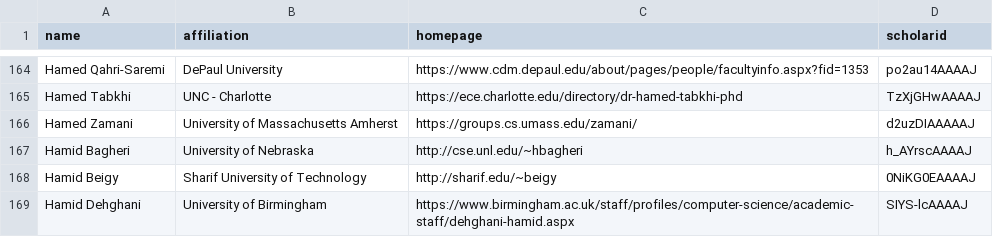
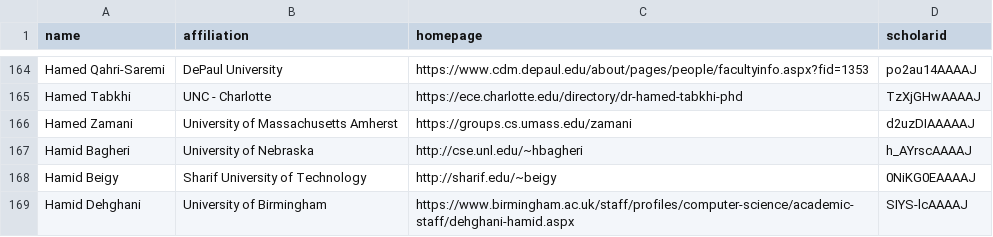
Before and after one commit to LiuFang816/CSrankings, a CSV file: csrankings-h.csv, drawn as a sheet; only a part is shown, gaps mark what is left out.

```diff
--- a/csrankings-h.csv
+++ b/csrankings-h.csv
@@ -165,3 +165,3 @@ Hamed Qahri-Saremi,DePaul University,https://www.cdm.depaul.edu/about/pages/peop
 Hamed Tabkhi,UNC - Charlotte,https://ece.charlotte.edu/directory/dr-hamed-tabkhi-phd,TzXjGHwAAAAJ
-Hamed Zamani,University of Massachusetts Amherst,https://groups.cs.umass.edu/zamani/,d2uzDIAAAAAJ
+Hamed Zamani,University of Massachusetts Amherst,https://groups.cs.umass.edu/zamani,d2uzDIAAAAAJ
 Hamid Bagheri,University of Nebraska,http://cse.unl.edu/~hbagheri,h_AYrscAAAAJ
```
Also changed, not shown: csrankings-j.csv, 1 other file.
